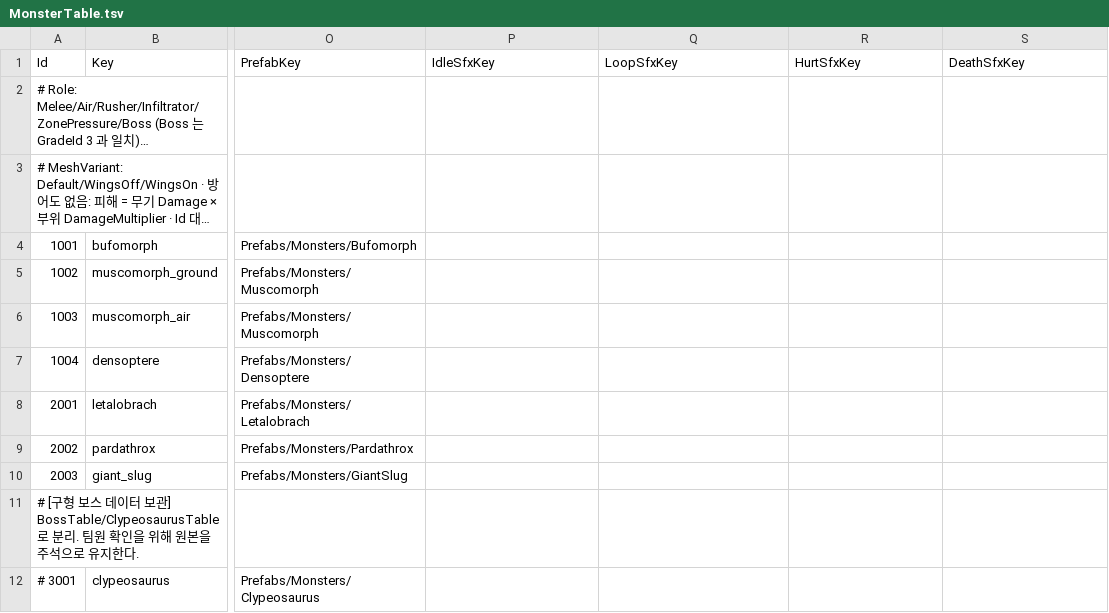
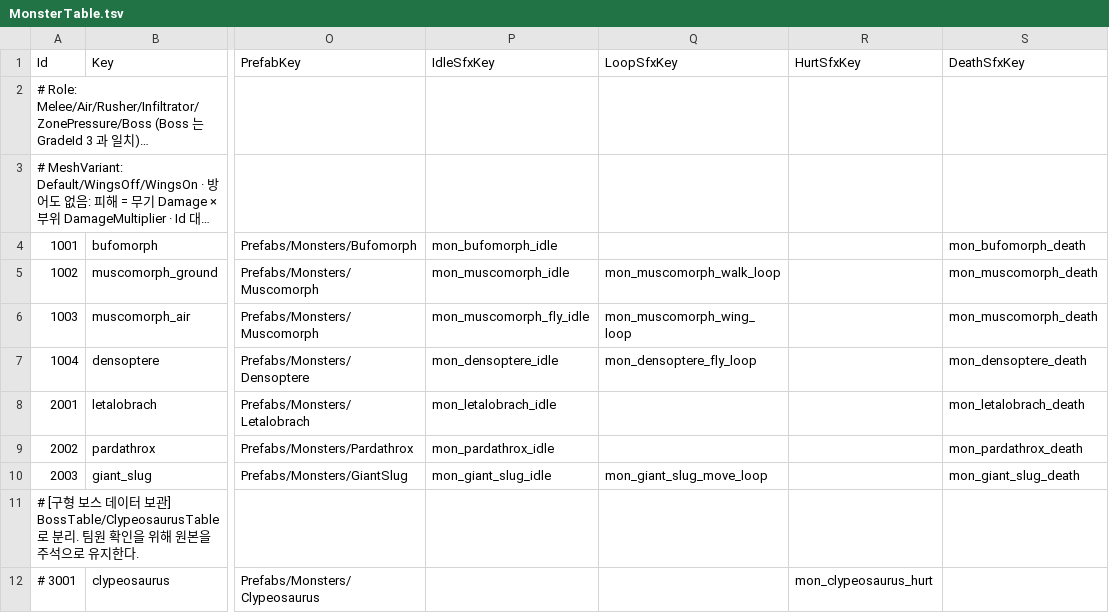
Before and after one commit to KooHoo-Dev/3rd_3D_1-3D-Project-team_even, a TSV file: Assets/StreamingAssets/Tables/MonsterTable.tsv, drawn as a sheet; only a part is shown, gaps mark what is left out; long unchanged cells end in …; the diff names each change by its address in the sheet, - before the commit and + after, or states it on an @@ line.

```diff
--- a/Assets/StreamingAssets/Tables/MonsterTable.tsv
+++ b/Assets/StreamingAssets/Tables/MonsterTable.tsv
-P4 (IdleSfxKey): (empty)
+P4 (IdleSfxKey): mon_bufomorph_idle
-S4 (DeathSfxKey): (empty)
+S4 (DeathSfxKey): mon_bufomorph_death
-P5 (IdleSfxKey): (empty)
+P5 (IdleSfxKey): mon_muscomorph_idle
-Q5 (LoopSfxKey): (empty)
+Q5 (LoopSfxKey): mon_muscomorph_walk_loop
-S5:S6 (DeathSfxKey): (empty)
+S5:S6 (DeathSfxKey): mon_muscomorph_death
-P6 (IdleSfxKey): (empty)
+P6 (IdleSfxKey): mon_muscomorph_fly_idle
-Q6 (LoopSfxKey): (empty)
+Q6 (LoopSfxKey): mon_muscomorph_wing_loop
-P7 (IdleSfxKey): (empty)
+P7 (IdleSfxKey): mon_densoptere_idle
-Q7 (LoopSfxKey): (empty)
+Q7 (LoopSfxKey): mon_densoptere_fly_loop
-S7 (DeathSfxKey): (empty)
+S7 (DeathSfxKey): mon_densoptere_death
-P8 (IdleSfxKey): (empty)
+P8 (IdleSfxKey): mon_letalobrach_idle
-S8 (DeathSfxKey): (empty)
+S8 (DeathSfxKey): mon_letalobrach_death
-P9 (IdleSfxKey): (empty)
+P9 (IdleSfxKey): mon_pardathrox_idle
-S9 (DeathSfxKey): (empty)
+S9 (DeathSfxKey): mon_pardathrox_death
-P10 (IdleSfxKey): (empty)
+P10 (IdleSfxKey): mon_giant_slug_idle
-Q10 (LoopSfxKey): (empty)
+Q10 (LoopSfxKey): mon_giant_slug_move_loop
-S10 (DeathSfxKey): (empty)
+S10 (DeathSfxKey): mon_giant_slug_death
-R12 (HurtSfxKey): (empty)
+R12 (HurtSfxKey): mon_clypeosaurus_hurt
```
Also changed, not shown: Assets/StreamingAssets/Tables/MonsterAttackTable.tsv, 1 other file.
